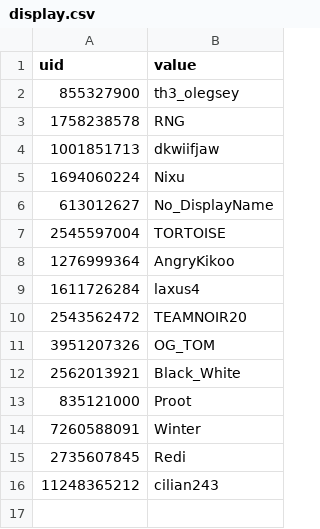
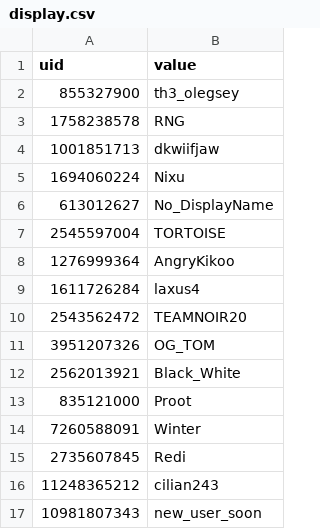
Before and after one commit to th3olegsey/disaster-robbers-bot, a CSV file: Data/Guild/Leaderboard/display.csv, drawn as a sheet; the diff names each change by its address in the sheet, - before the commit and + after, or states it on an @@ line.

```diff
--- a/Data/Guild/Leaderboard/display.csv
+++ b/Data/Guild/Leaderboard/display.csv
+row 17: 10981807343 | new_user_soon
```
Also changed, not shown: Data/Guild/Leaderboard/cash.csv, Data/Guild/Leaderboard/level.csv, 2 other files.
